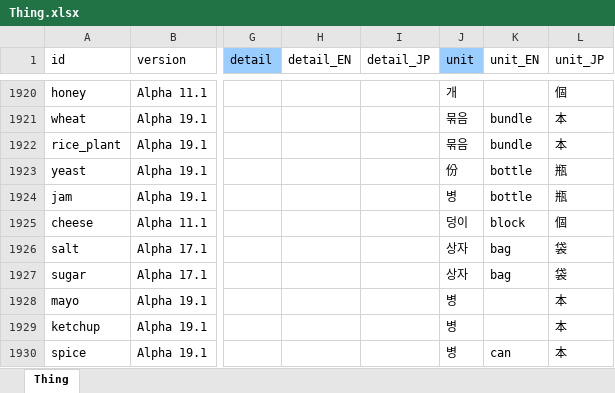
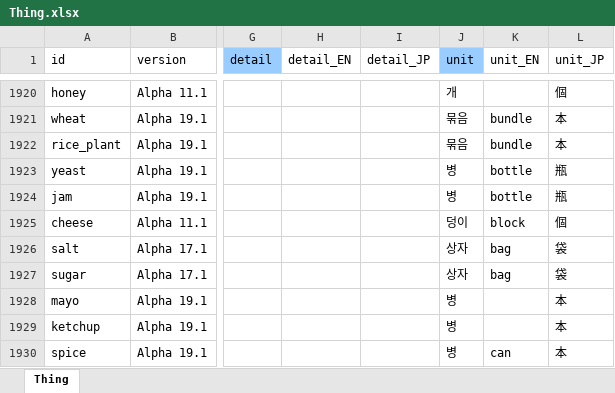
Before and after one commit to cinornu/Elin_KR, an Excel workbook: Mod_Korean/Lang/KR/Game/Thing.xlsx, sheet Thing, drawn as a sheet; only a part is shown, gaps mark what is left out; values as stored, in another font and other column widths than the file's, no borders; charts and pictures not drawn; the diff names each change by its address in the sheet, - before the commit and + after, or states it on an @@ line.

Commit message:
효모 단위 번역 풀린거 수정

```diff
--- a/Mod_Korean/Lang/KR/Game/Thing.xlsx (sheet Thing)
+++ b/Mod_Korean/Lang/KR/Game/Thing.xlsx (sheet Thing)
-J1923 (unit): 份
+J1923 (unit): 병
```
Also changed, not shown: charts or pictures.
